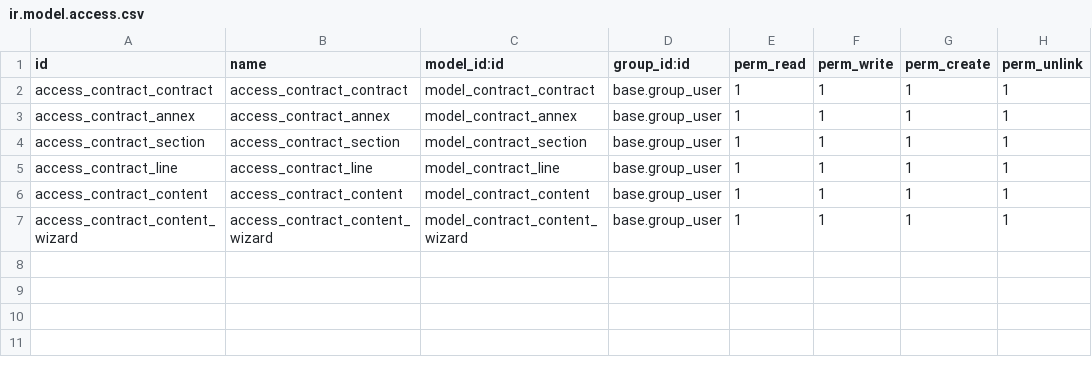
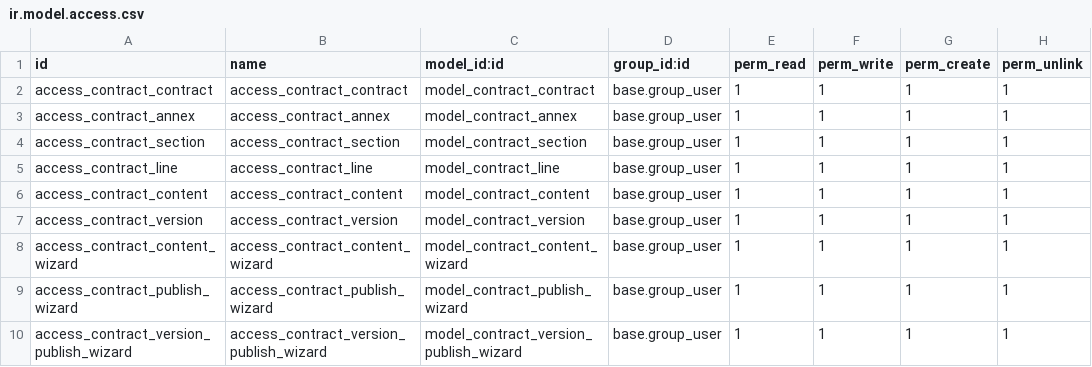
Before and after one commit to RYDLAB/contract, a CSV file: security/ir.model.access.csv, drawn as a sheet; the diff names each change by its address in the sheet, - before the commit and + after, or states it on an @@ line.

```diff
--- a/security/ir.model.access.csv
+++ b/security/ir.model.access.csv
+row 7: access_contract_version | access_contract_version | model_contract_version | base.group_user | 1 | 1 | 1 | 1
+row 9: access_contract_publish_wizard | access_contract_publish_wizard | model_contract_publish_wizard | base.group_user | 1 | 1 | 1 | 1
+row 10: access_contract_version_publish_wizard | access_contract_version_publish_wizard | model_contract_version_publish_wizard | base.group_user | 1 | 1 | 1 | 1
```
Also changed, not shown: 16 other files.
